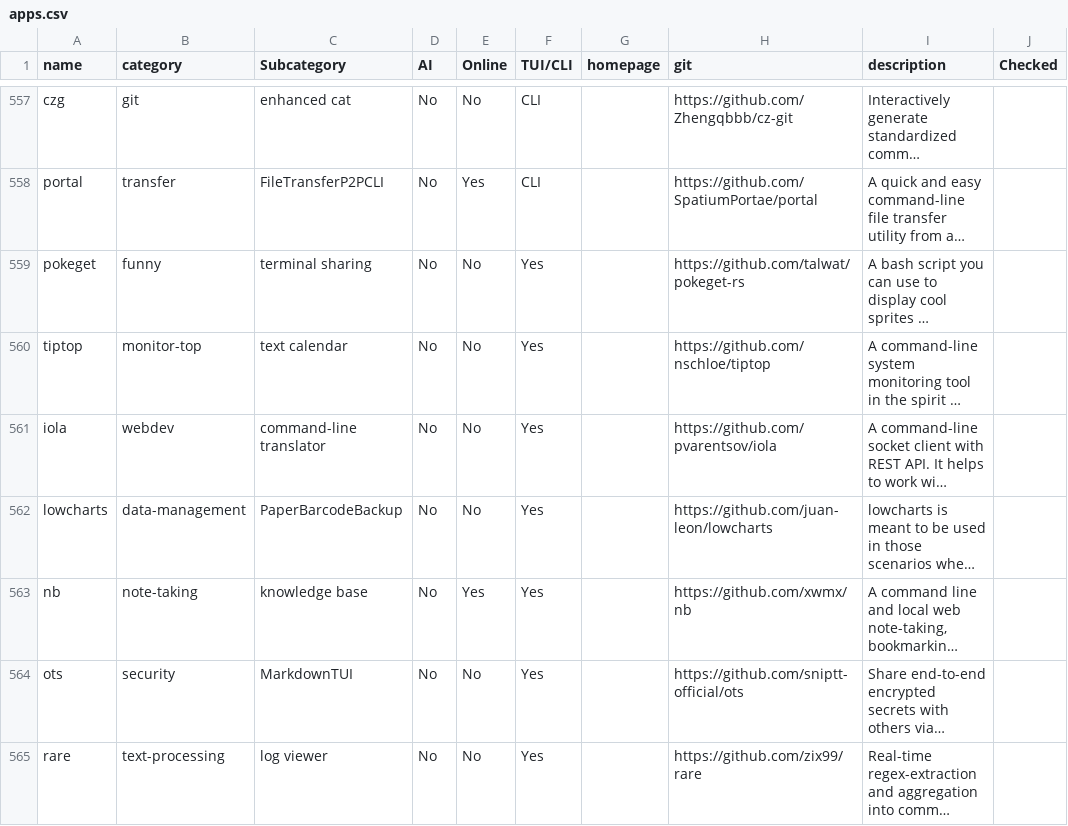
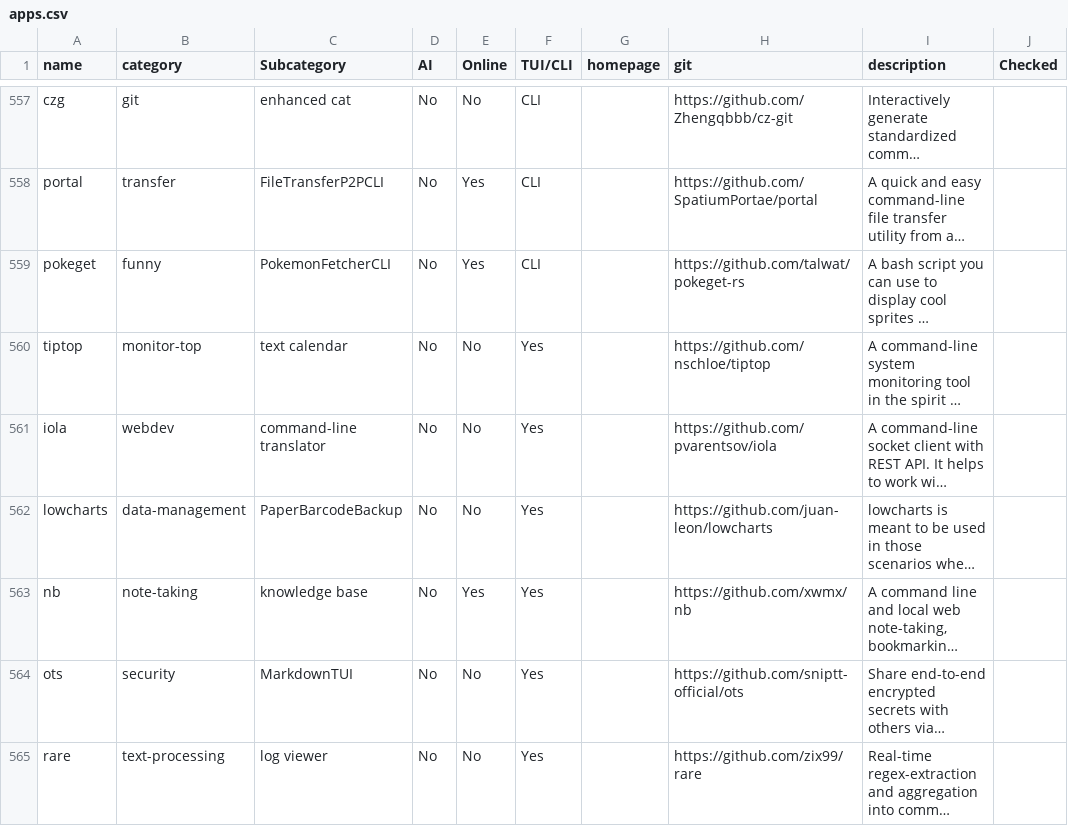
Before and after one commit to yaaseminyavuz/awesome-cli-apps-in-a-csv, a CSV file: apps.csv, drawn as a sheet; only a part is shown, gaps mark what is left out; long unchanged cells end in …; the diff names each change by its address in the sheet, - before the commit and + after, or states it on an @@ line.

Commit message:
Auto-update: updated AI, Online, TUI/CLI, Subcategory for 'pokeget'

```diff
--- a/apps.csv
+++ b/apps.csv
-C559 (Subcategory): terminal sharing
+C559 (Subcategory): PokemonFetcherCLI
-E559 (Online): No
+E559 (Online): Yes
-F559 (TUI/CLI): Yes
+F559 (TUI/CLI): CLI
```
